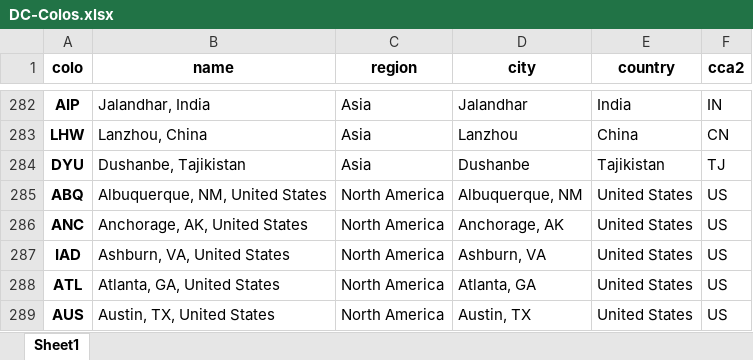
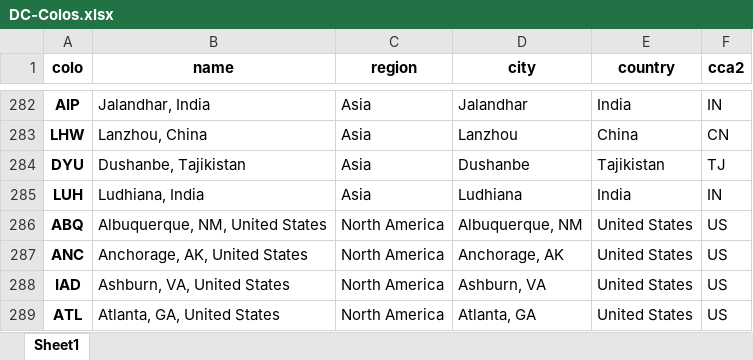
Before and after one commit to adamb/cloudflare-colo-list, an Excel workbook: DC-Colos.xlsx, sheet Sheet1, drawn as a sheet; only a part is shown, gaps mark what is left out; the shorter side is filled out with more unchanged rows; values as stored, in another font and other column widths than the file's, no borders; the diff names each change by its address in the sheet, - before the commit and + after, or states it on an @@ line.

```diff
--- a/DC-Colos.xlsx (sheet Sheet1)
+++ b/DC-Colos.xlsx (sheet Sheet1)
+row 285: LUH | Ludhiana, India | Asia | Ludhiana | India | IN
```
Also changed, not shown: 2 other files.
